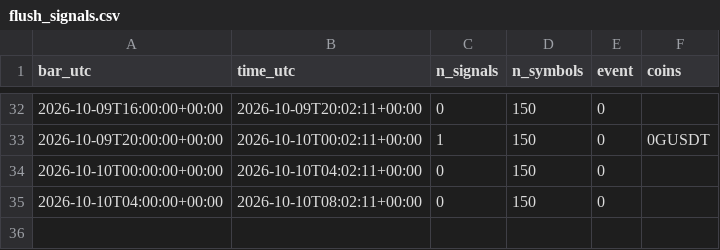
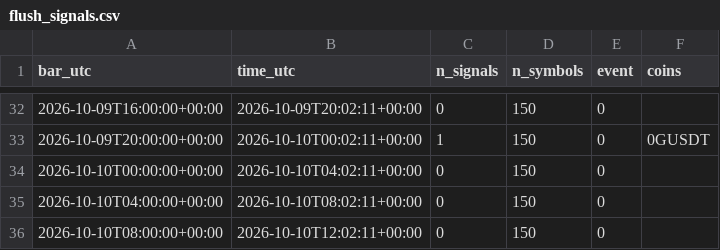
Before and after one commit to daijobudesu69/Crypto-REM, a CSV file: state/flush_signals.csv, drawn as a sheet; only a part is shown, gaps mark what is left out; the diff names each change by its address in the sheet, - before the commit and + after, or states it on an @@ line.

```diff
--- a/state/flush_signals.csv
+++ b/state/flush_signals.csv
+row 36: 2026-10-10T08:00:00+00:00 | 2026-10-10T12:02:11+00:00 | 0 | 150 | 0
```
Also changed, not shown: state/runs.csv, 1 other file.
